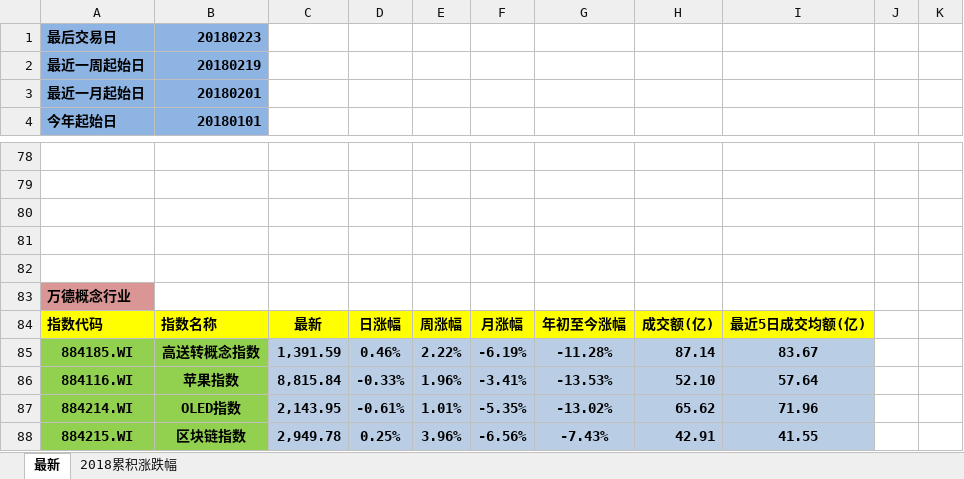
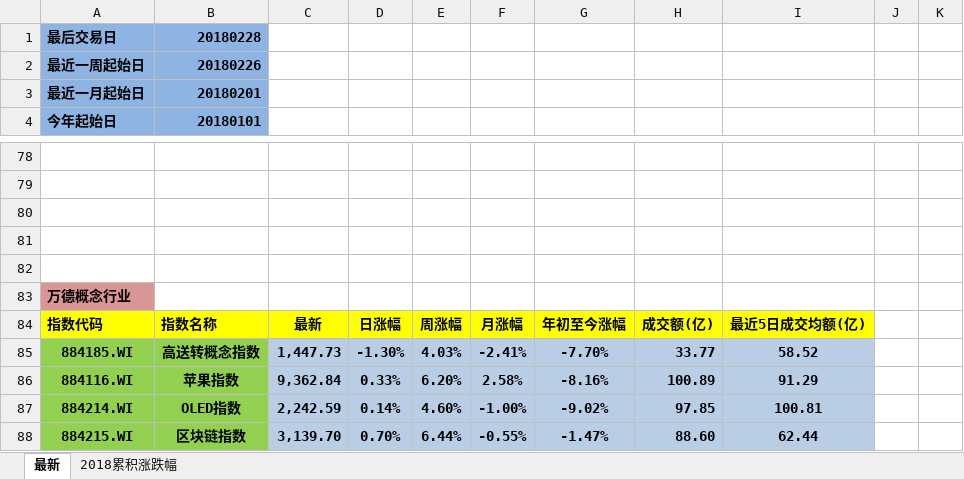
Before and after one commit to PokerDang/OPT-Account, an Excel workbook: 每日交易数据/日报新.xlsx, sheet 最新, drawn as a sheet; only a part is shown, gaps mark what is left out; values as stored, in another font and other column widths than the file's, no borders; conditional formats not drawn; the diff covers the shown part only; the diff names each change by its address in the sheet, - before the commit and + after, or states it on an @@ line.

Commit message:
2018-03-04：日报更新

```diff
--- a/每日交易数据/日报新.xlsx (sheet 最新)
+++ b/每日交易数据/日报新.xlsx (sheet 最新)
-B1: 20180223
+B1: 20180228
-B2: 20180219
+B2: 20180226
-C85: 1,391.59
+C85: 1,447.73
-D85: 0.46%
+D85: -1.30%
-E85: 2.22%
+E85: 4.03%
-F85: -6.19%
+F85: -2.41%
-G85: -11.28%
+G85: -7.70%
-H85: 87.14
+H85: 33.77
-I85: 83.67
+I85: 58.52
-C86: 8,815.84
+C86: 9,362.84
-D86: -0.33%
+D86: 0.33%
-E86: 1.96%
+E86: 6.20%
-F86: -3.41%
+F86: 2.58%
-G86: -13.53%
+G86: -8.16%
-H86: 52.10
+H86: 100.89
-I86: 57.64
+I86: 91.29
-C87: 2,143.95
+C87: 2,242.59
-D87: -0.61%
+D87: 0.14%
-E87: 1.01%
+E87: 4.60%
-F87: -5.35%
+F87: -1.00%
-G87: -13.02%
+G87: -9.02%
-H87: 65.62
+H87: 97.85
-I87: 71.96
+I87: 100.81
-C88: 2,949.78
+C88: 3,139.70
-D88: 0.25%
+D88: 0.70%
-E88: 3.96%
+E88: 6.44%
-F88: -6.56%
+F88: -0.55%
-G88: -7.43%
+G88: -1.47%
-H88: 42.91
+H88: 88.60
-I88: 41.55
+I88: 62.44
```
Also changed, not shown: 1115 edited cells elsewhere in this sheet, sheet 2018累积涨跌幅, charts or pictures.
